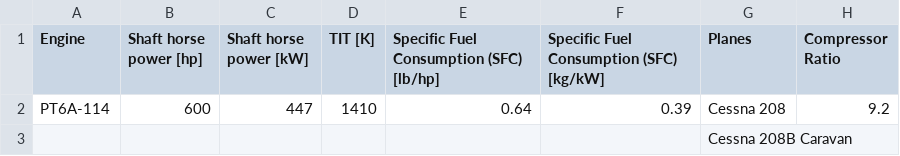
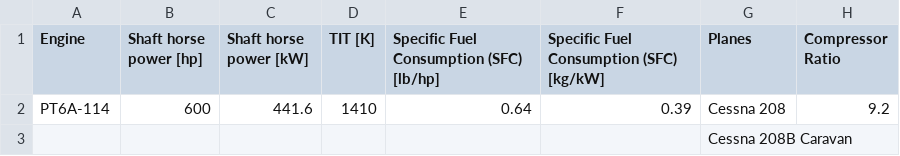
Before and after one commit to Carmeisel101/RealEngineCycle_TurboProp, a CSV file: BasicSpecs.csv, drawn as a sheet; only a part is shown; the diff names each change by its address in the sheet, - before the commit and + after, or states it on an @@ line.

```diff
--- a/BasicSpecs.csv
+++ b/BasicSpecs.csv
-C2 (Shaft horse power [kW]): 447
+C2 (Shaft horse power [kW]): 441.6
```
Also changed, not shown: 4 other files.
